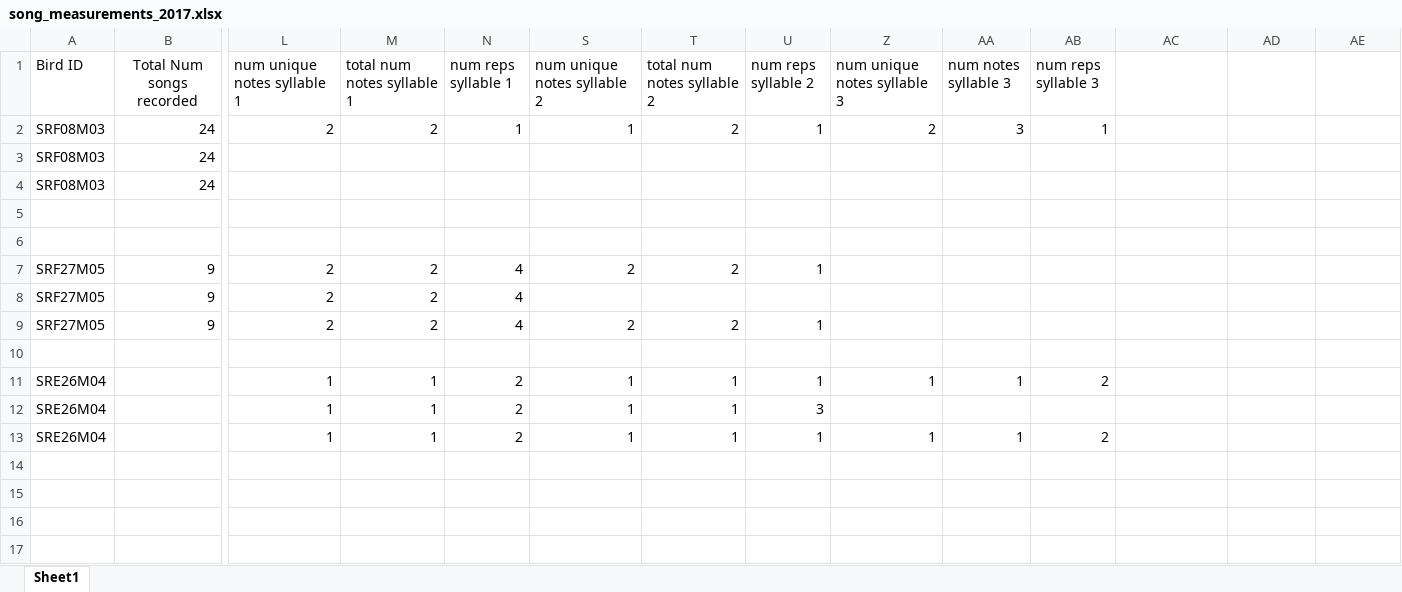
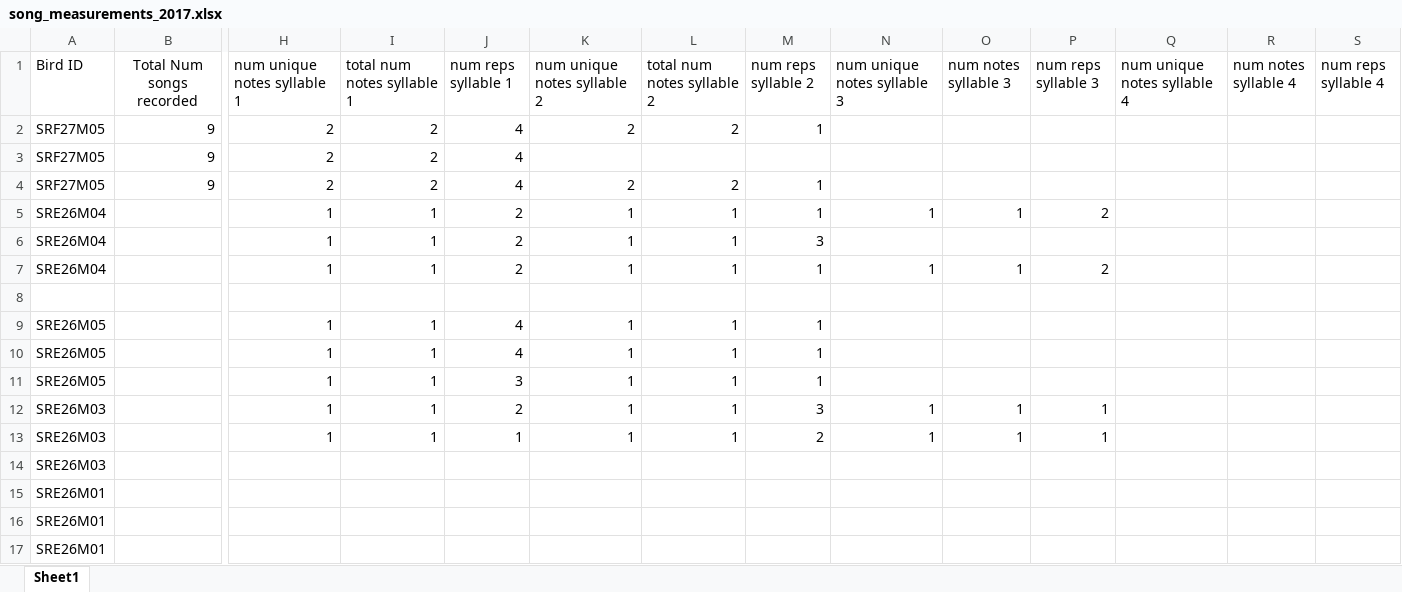
Before and after one commit to madelynore/Song-Analysis, an Excel workbook: data/song_measurements_2017.xlsx, sheet Sheet1, drawn as a sheet; only a part is shown, gaps mark what is left out; values as stored, in another font and other column widths than the file's, no borders; removed rows and columns are numbered as before the commit, all else as after; rows hold the shown columns only; the diff names each change by its address in the sheet, - before the commit and + after, or states it on an @@ line.

```diff
--- a/data/song_measurements_2017.xlsx (sheet Sheet1)
+++ b/data/song_measurements_2017.xlsx (sheet Sheet1)
-Q1: (empty)
+Q1: num unique notes syllable 4
-R1: (empty)
+R1: num notes syllable 4
-S1: (empty)
+S1: num reps syllable 4
-row 2: SRF08M03 | 24 | 2 | 2 | 1 | 1 | 2 | 1 | 2 | 3 | 1
-row 3: SRF08M03 | 24
-row 4: SRF08M03 | 24
-row 5: (empty)
-row 6: (empty)
-row 10: (empty)
+row 8: (empty)
+row 9: SRE26M05 |  | 1 | 1 | 4 | 1 | 1 | 1
+row 10: SRE26M05 |  | 1 | 1 | 4 | 1 | 1 | 1
+row 11: SRE26M05 |  | 1 | 1 | 3 | 1 | 1 | 1
+row 12: SRE26M03 |  | 1 | 1 | 2 | 1 | 1 | 3 | 1 | 1 | 1
+row 13: SRE26M03 |  | 1 | 1 | 1 | 1 | 1 | 2 | 1 | 1 | 1
+row 14: SRE26M03
+row 15: SRE26M01
+row 16: SRE26M01
+row 17: SRE26M01
```
Also changed, not shown: hidden cells, 5 other files.
